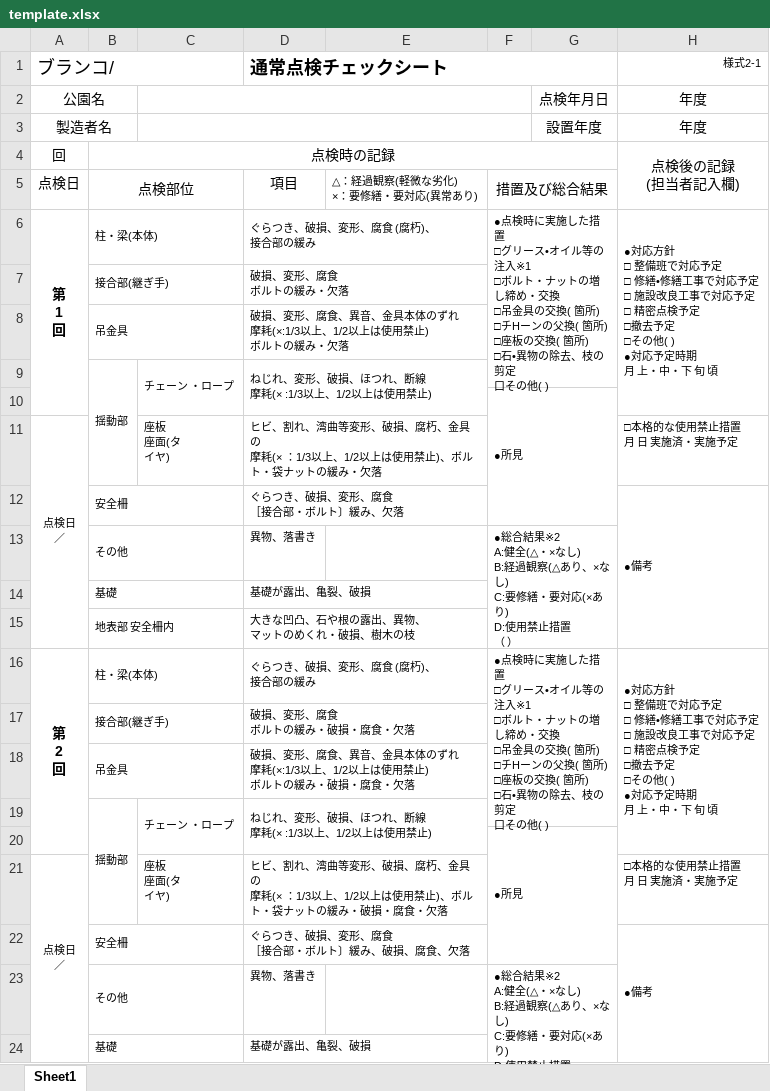
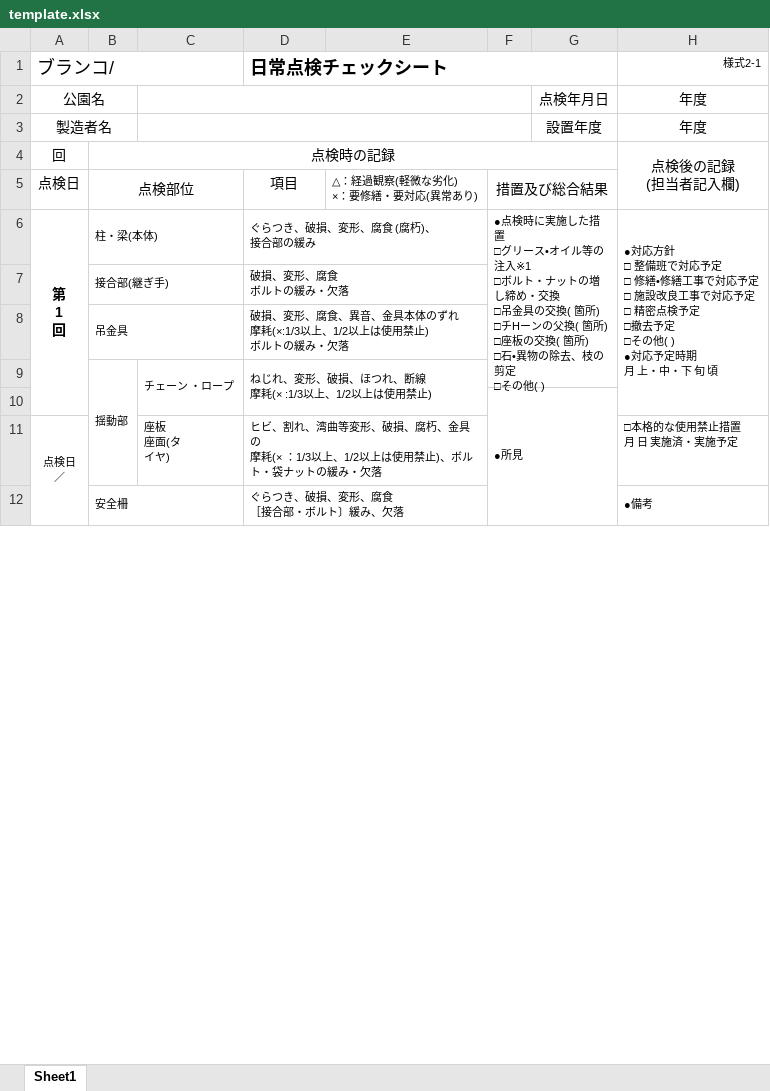
Before and after one commit to c3p31003/park-equipment-safety-vision, an Excel workbook: backend/template.xlsx, sheet Sheet1, drawn as a sheet; only a part is shown; values as stored, in another font and other column widths than the file's, no borders; charts and pictures not drawn; ↵ is a line break in a cell; the diff covers the shown part only; the diff names each change by its address in the sheet, - before the commit and + after, or states it on an @@ line.

Commit message:
template.xlsxの改良（日常点検用）

```diff
--- a/backend/template.xlsx (sheet Sheet1)
+++ b/backend/template.xlsx (sheet Sheet1)
-D1: 通常点検チェックシート
+D1: 日常点検チェックシート
-F6: …の剪定 ↵ 口その他(…
+F6: …の剪定 ↵ □その他(…
-A11:A15 merged
+A11:A15 merged
-H12:H15 merged
+H12:H15 merged
-row 13:  | その他 |  | 異物、落書き |  | ●総合結果※2 ↵ A:健全(△・×なし) ↵ B:経過観察(△あり、×なし) ↵ C:要修繕・要対応(×あり) ↵ D:使用禁止措置 ↵ （ ）
-row 14:  | 基礎 |  | 基礎が露出、亀裂、破損
-row 15:  | 地表部 安全柵内 |  | 大きな凹凸、石や根の露出、異物、 ↵ マットのめくれ・破損、樹木の枝
-row 16: 第 ↵ 2 ↵ 回 | 柱・梁(本体) |  | ぐらつき、破損、変形、腐食 (腐朽)、 ↵ 接合部の緩み |  | ●点検時に実施した措置 ↵ □グリース•オイル等の注入※1 ↵ □ボルト・ナットの増し締め・交換 ↵ □吊金具の交換( 箇所) ↵ □チHーンの父換( 箇所) ↵ □座板の交換( 箇所) ↵ □石•異物の除去、枝の剪定 ↵ 口その他( ) |  | ●対応方針 ↵ □ 整備班で対応予定 ↵ □ 修繕•修繕工事で対応予定 ↵ □ 施設改良工事で対応予定 ↵ □ 精密点検予定 ↵ □撤去予定 ↵ □その他( ) ↵ ●対応予定時期 ↵ 月 上・中・下 旬 頃
-row 17:  | 接合部(継ぎ手) |  | 破損、変形、腐食 ↵ ボルトの緩み・破損・腐食・欠落
-row 18:  | 吊金具 |  | 破損、変形、腐食、異音、金具本体のずれ ↵ 摩耗(×:1/3以上、1/2以上は使用禁止) ↵ ボルトの緩み・破損・腐食・欠落
-row 19:  | 揺動部 | チェーン ・ロープ | ねじれ、変形、破損、ほつれ、断線 ↵ 摩耗(× :1/3以上、1/2以上は使用禁止)
-row 20:  |  |  |  |  | ●所見
-row 21: 点検日 ↵ ／ |  | 座板 ↵ 座面(タ ↵ イヤ) | ヒビ、割れ、湾曲等変形、破損、腐朽、金具の ↵ 摩耗(× ：1/3以上、1/2以上は使用禁止)、ボル ↵ ト・袋ナットの緩み・破損・腐食・欠落 |  |  |  | □本格的な使用禁止措置 ↵ 月 日 実施済・実施予定
-row 22:  | 安全柵 |  | ぐらつき、破損、変形、腐食 ↵ ［接合部・ボルト〕緩み、破損、腐食、欠落 |  |  |  | ●備考
-row 23:  | その他 |  | 異物、落書き |  | ●総合結果※2 ↵ A:健全(△・×なし) ↵ B:経過観察(△あり、×なし) ↵ C:要修繕・要対応(×あり) ↵ D:使用禁止措置 ↵ （ ）
-row 24:  | 基礎 |  | 基礎が露出、亀裂、破損
```
Also changed, not shown: 8 removed rows elsewhere in this sheet.
